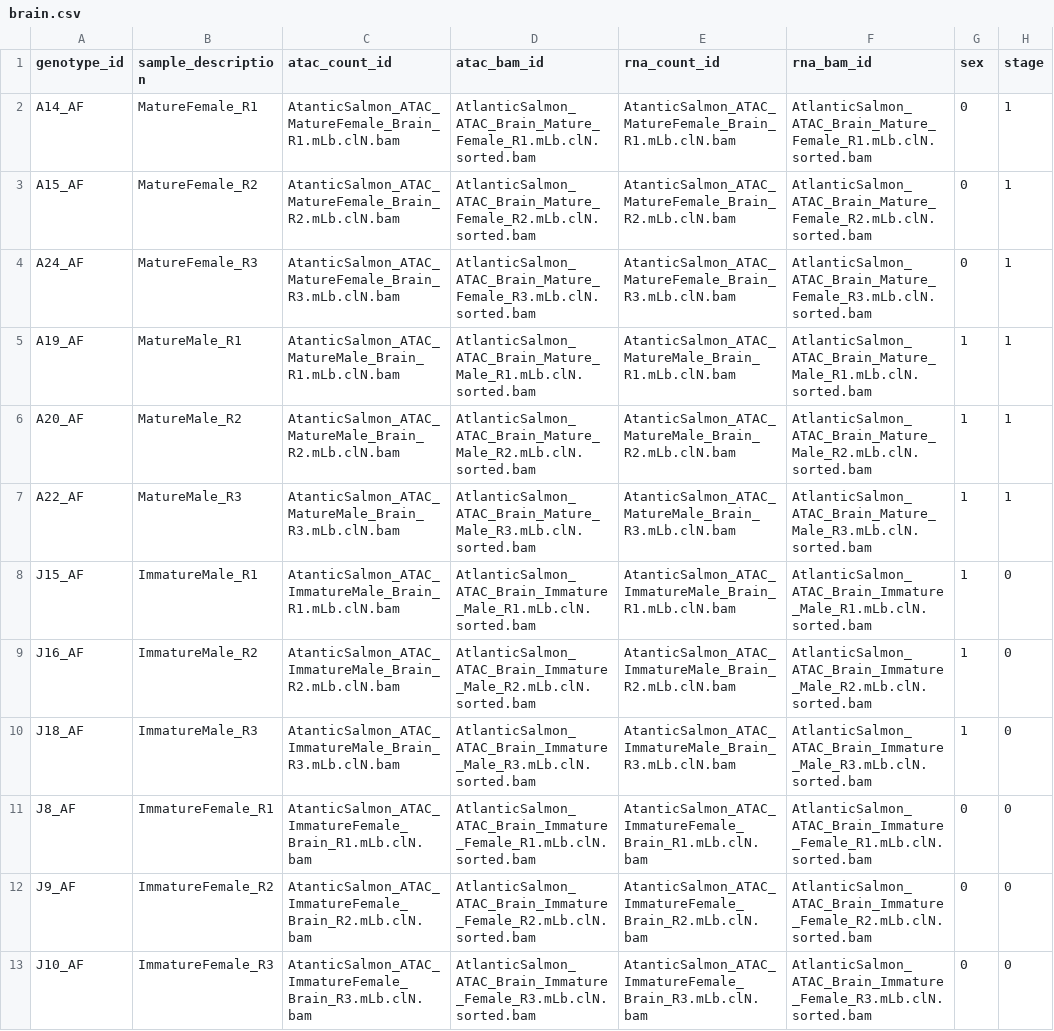
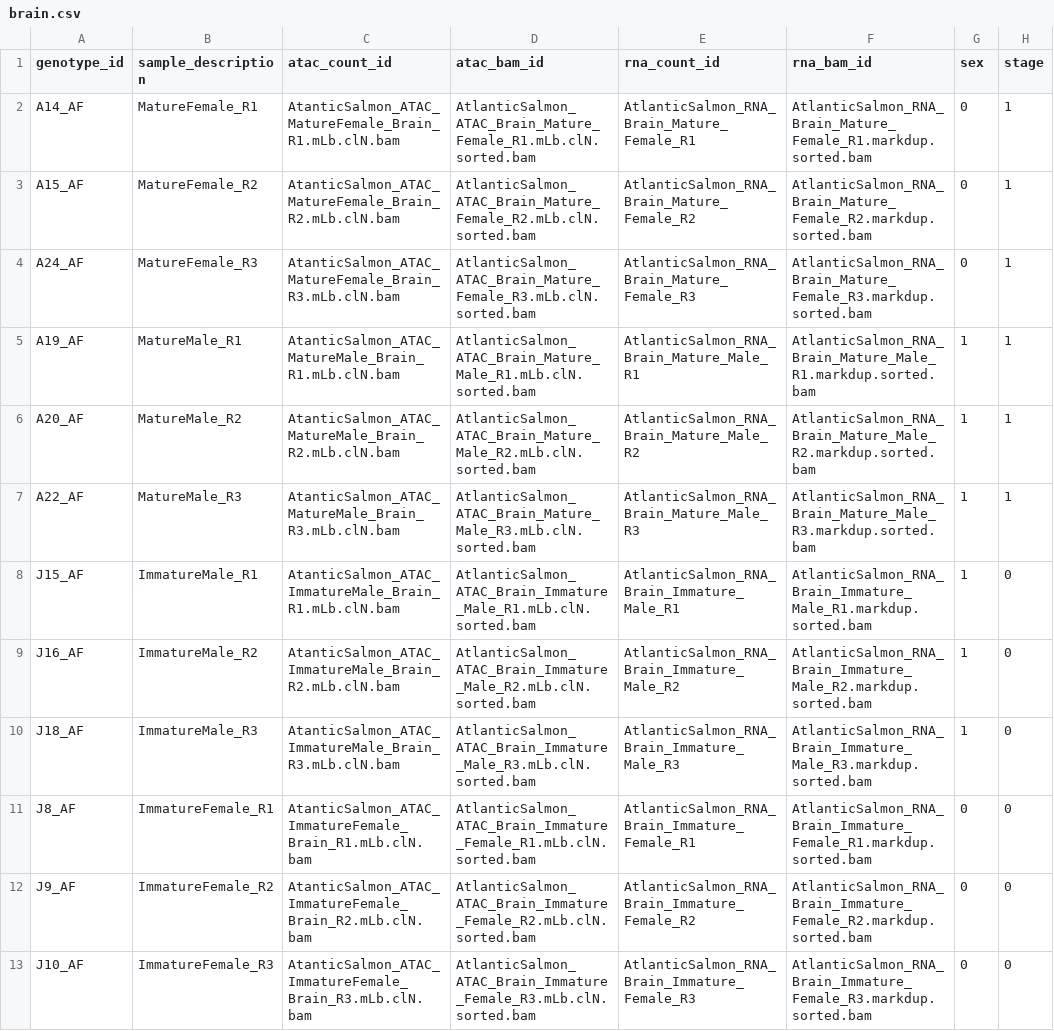
Before and after one commit to datngu/nf-rasqual, a CSV file: data/meta/brain.csv, drawn as a sheet; the diff names each change by its address in the sheet, - before the commit and + after, or states it on an @@ line.

```diff
--- a/data/meta/brain.csv
+++ b/data/meta/brain.csv
-E2 (rna_count_id): AtanticSalmon_ATAC_MatureFemale_Brain_R1.mLb.clN.bam
+E2 (rna_count_id): AtlanticSalmon_RNA_Brain_Mature_Female_R1
-F2 (rna_bam_id): AtlanticSalmon_ATAC_Brain_Mature_Female_R1.mLb.clN.sorted.bam
+F2 (rna_bam_id): AtlanticSalmon_RNA_Brain_Mature_Female_R1.markdup.sorted.bam
-E3 (rna_count_id): AtanticSalmon_ATAC_MatureFemale_Brain_R2.mLb.clN.bam
+E3 (rna_count_id): AtlanticSalmon_RNA_Brain_Mature_Female_R2
-F3 (rna_bam_id): AtlanticSalmon_ATAC_Brain_Mature_Female_R2.mLb.clN.sorted.bam
+F3 (rna_bam_id): AtlanticSalmon_RNA_Brain_Mature_Female_R2.markdup.sorted.bam
-E4 (rna_count_id): AtanticSalmon_ATAC_MatureFemale_Brain_R3.mLb.clN.bam
+E4 (rna_count_id): AtlanticSalmon_RNA_Brain_Mature_Female_R3
-F4 (rna_bam_id): AtlanticSalmon_ATAC_Brain_Mature_Female_R3.mLb.clN.sorted.bam
+F4 (rna_bam_id): AtlanticSalmon_RNA_Brain_Mature_Female_R3.markdup.sorted.bam
-E5 (rna_count_id): AtanticSalmon_ATAC_MatureMale_Brain_R1.mLb.clN.bam
+E5 (rna_count_id): AtlanticSalmon_RNA_Brain_Mature_Male_R1
-F5 (rna_bam_id): AtlanticSalmon_ATAC_Brain_Mature_Male_R1.mLb.clN.sorted.bam
+F5 (rna_bam_id): AtlanticSalmon_RNA_Brain_Mature_Male_R1.markdup.sorted.bam
-E6 (rna_count_id): AtanticSalmon_ATAC_MatureMale_Brain_R2.mLb.clN.bam
+E6 (rna_count_id): AtlanticSalmon_RNA_Brain_Mature_Male_R2
-F6 (rna_bam_id): AtlanticSalmon_ATAC_Brain_Mature_Male_R2.mLb.clN.sorted.bam
+F6 (rna_bam_id): AtlanticSalmon_RNA_Brain_Mature_Male_R2.markdup.sorted.bam
-E7 (rna_count_id): AtanticSalmon_ATAC_MatureMale_Brain_R3.mLb.clN.bam
+E7 (rna_count_id): AtlanticSalmon_RNA_Brain_Mature_Male_R3
-F7 (rna_bam_id): AtlanticSalmon_ATAC_Brain_Mature_Male_R3.mLb.clN.sorted.bam
+F7 (rna_bam_id): AtlanticSalmon_RNA_Brain_Mature_Male_R3.markdup.sorted.bam
-E8 (rna_count_id): AtanticSalmon_ATAC_ImmatureMale_Brain_R1.mLb.clN.bam
+E8 (rna_count_id): AtlanticSalmon_RNA_Brain_Immature_Male_R1
-F8 (rna_bam_id): AtlanticSalmon_ATAC_Brain_Immature_Male_R1.mLb.clN.sorted.bam
+F8 (rna_bam_id): AtlanticSalmon_RNA_Brain_Immature_Male_R1.markdup.sorted.bam
-E9 (rna_count_id): AtanticSalmon_ATAC_ImmatureMale_Brain_R2.mLb.clN.bam
+E9 (rna_count_id): AtlanticSalmon_RNA_Brain_Immature_Male_R2
-F9 (rna_bam_id): AtlanticSalmon_ATAC_Brain_Immature_Male_R2.mLb.clN.sorted.bam
+F9 (rna_bam_id): AtlanticSalmon_RNA_Brain_Immature_Male_R2.markdup.sorted.bam
-E10 (rna_count_id): AtanticSalmon_ATAC_ImmatureMale_Brain_R3.mLb.clN.bam
+E10 (rna_count_id): AtlanticSalmon_RNA_Brain_Immature_Male_R3
-F10 (rna_bam_id): AtlanticSalmon_ATAC_Brain_Immature_Male_R3.mLb.clN.sorted.bam
+F10 (rna_bam_id): AtlanticSalmon_RNA_Brain_Immature_Male_R3.markdup.sorted.bam
-E11 (rna_count_id): AtanticSalmon_ATAC_ImmatureFemale_Brain_R1.mLb.clN.bam
+E11 (rna_count_id): AtlanticSalmon_RNA_Brain_Immature_Female_R1
-F11 (rna_bam_id): AtlanticSalmon_ATAC_Brain_Immature_Female_R1.mLb.clN.sorted.bam
+F11 (rna_bam_id): AtlanticSalmon_RNA_Brain_Immature_Female_R1.markdup.sorted.bam
-E12 (rna_count_id): AtanticSalmon_ATAC_ImmatureFemale_Brain_R2.mLb.clN.bam
+E12 (rna_count_id): AtlanticSalmon_RNA_Brain_Immature_Female_R2
-F12 (rna_bam_id): AtlanticSalmon_ATAC_Brain_Immature_Female_R2.mLb.clN.sorted.bam
+F12 (rna_bam_id): AtlanticSalmon_RNA_Brain_Immature_Female_R2.markdup.sorted.bam
-E13 (rna_count_id): AtanticSalmon_ATAC_ImmatureFemale_Brain_R3.mLb.clN.bam
+E13 (rna_count_id): AtlanticSalmon_RNA_Brain_Immature_Female_R3
-F13 (rna_bam_id): AtlanticSalmon_ATAC_Brain_Immature_Female_R3.mLb.clN.sorted.bam
+F13 (rna_bam_id): AtlanticSalmon_RNA_Brain_Immature_Female_R3.markdup.sorted.bam
```
Also changed, not shown: 2 other files.
